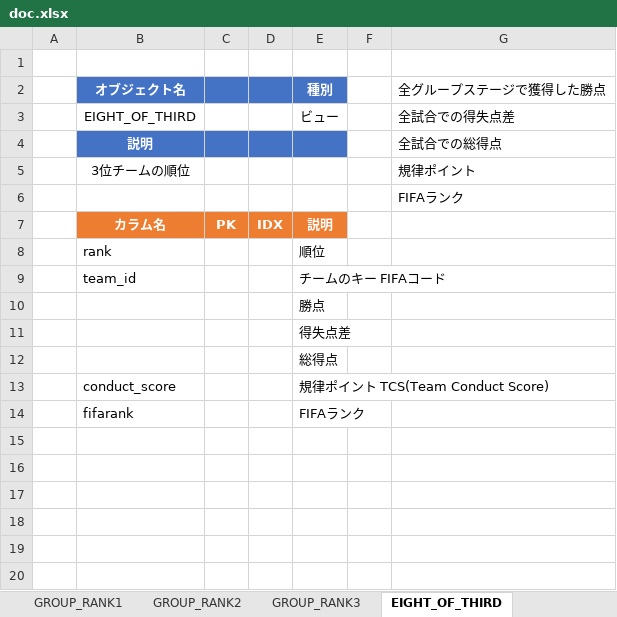
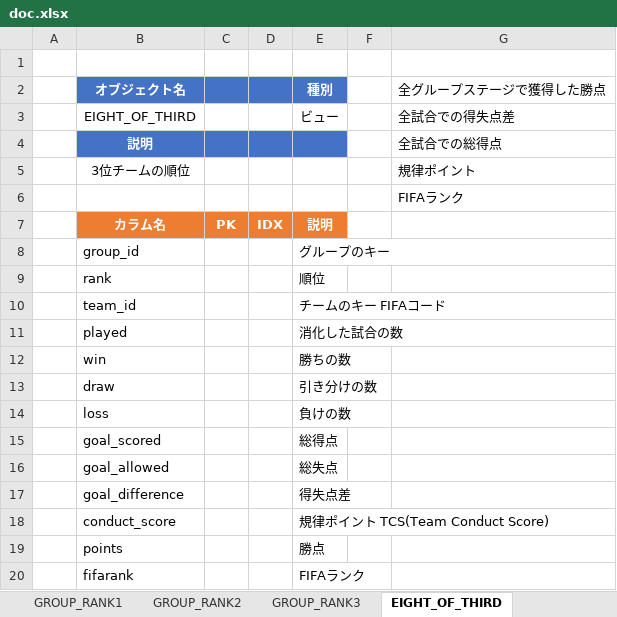
Before and after one commit to Mizuki0419/worldcup, an Excel workbook: doc.xlsx, sheet EIGHT_OF_THIRD, drawn as a sheet; values as stored, in another font and other column widths than the file's, no borders; removed rows and columns are numbered as before the commit, all else as after; the diff names each change by its address in the sheet, - before the commit and + after, or states it on an @@ line.

```diff
--- a/doc.xlsx (sheet EIGHT_OF_THIRD)
+++ b/doc.xlsx (sheet EIGHT_OF_THIRD)
+row 8:  | group_id |  |  | グループのキー
-row 10:  |  |  |  | 勝点
-row 11:  |  |  |  | 得失点差
-row 12:  |  |  |  | 総得点
+row 11:  | played |  |  | 消化した試合の数
+row 12:  | win |  |  | 勝ちの数
+row 13:  | draw |  |  | 引き分けの数
+row 14:  | loss |  |  | 負けの数
+row 15:  | goal_scored |  |  | 総得点
+row 16:  | goal_allowed |  |  | 総失点
+row 17:  | goal_difference |  |  | 得失点差
+row 19:  | points |  |  | 勝点
```
Also changed, not shown: sheet GROUP_RANK1, sheet SCORE_SHEET, sheet GROUP_RANK, sheet テーブル一覧, other sheet tabs, 16 other files.
